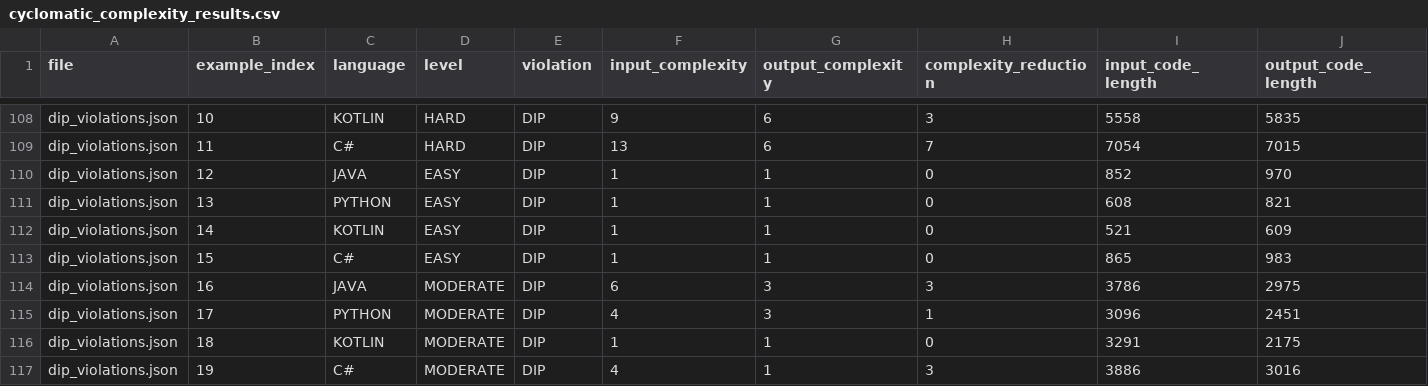
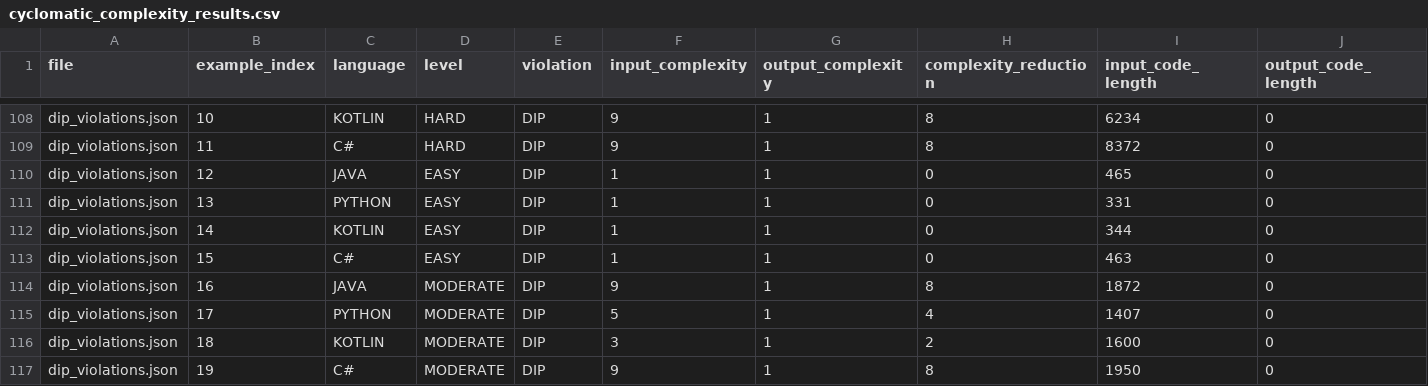
Before and after one commit to SahandMoslemi/Refactoraptor, a CSV file: cyclomatic_complexity_results.csv, drawn as a sheet; only a part is shown, gaps mark what is left out; the diff covers the shown part only; the diff names each change by its address in the sheet, - before the commit and + after, or states it on an @@ line.

```diff
--- a/cyclomatic_complexity_results.csv
+++ b/cyclomatic_complexity_results.csv
-G108:G109 (output_complexity): 6
+G108:G109 (output_complexity): 1
-H108 (complexity_reduction): 3
+H108 (complexity_reduction): 8
-I108 (input_code_length): 5558
+I108 (input_code_length): 6234
-J108 (output_code_length): 5835
+J108 (output_code_length): 0
-F109 (input_complexity): 13
+F109 (input_complexity): 9
-H109 (complexity_reduction): 7
+H109 (complexity_reduction): 8
-I109 (input_code_length): 7054
+I109 (input_code_length): 8372
-J109 (output_code_length): 7015
+J109 (output_code_length): 0
-I110 (input_code_length): 852
+I110 (input_code_length): 465
-J110 (output_code_length): 970
+J110 (output_code_length): 0
-I111 (input_code_length): 608
+I111 (input_code_length): 331
-J111 (output_code_length): 821
+J111 (output_code_length): 0
-I112 (input_code_length): 521
+I112 (input_code_length): 344
-J112 (output_code_length): 609
+J112 (output_code_length): 0
-I113 (input_code_length): 865
+I113 (input_code_length): 463
-J113 (output_code_length): 983
+J113 (output_code_length): 0
-F114 (input_complexity): 6
+F114 (input_complexity): 9
-G114:G115 (output_complexity): 3
+G114:G115 (output_complexity): 1
-H114 (complexity_reduction): 3
+H114 (complexity_reduction): 8
-I114 (input_code_length): 3786
+I114 (input_code_length): 1872
-J114 (output_code_length): 2975
+J114 (output_code_length): 0
-F115 (input_complexity): 4
+F115 (input_complexity): 5
-H115 (complexity_reduction): 1
+H115 (complexity_reduction): 4
-I115 (input_code_length): 3096
+I115 (input_code_length): 1407
-J115 (output_code_length): 2451
+J115 (output_code_length): 0
-F116 (input_complexity): 1
+F116 (input_complexity): 3
-H116 (complexity_reduction): 0
+H116 (complexity_reduction): 2
-I116 (input_code_length): 3291
+I116 (input_code_length): 1600
-J116 (output_code_length): 2175
+J116 (output_code_length): 0
-F117 (input_complexity): 4
+F117 (input_complexity): 9
-H117 (complexity_reduction): 3
+H117 (complexity_reduction): 8
-I117 (input_code_length): 3886
+I117 (input_code_length): 1950
-J117 (output_code_length): 3016
+J117 (output_code_length): 0
```
Also changed, not shown: 161 edited cells elsewhere in this file, 10 other files.
